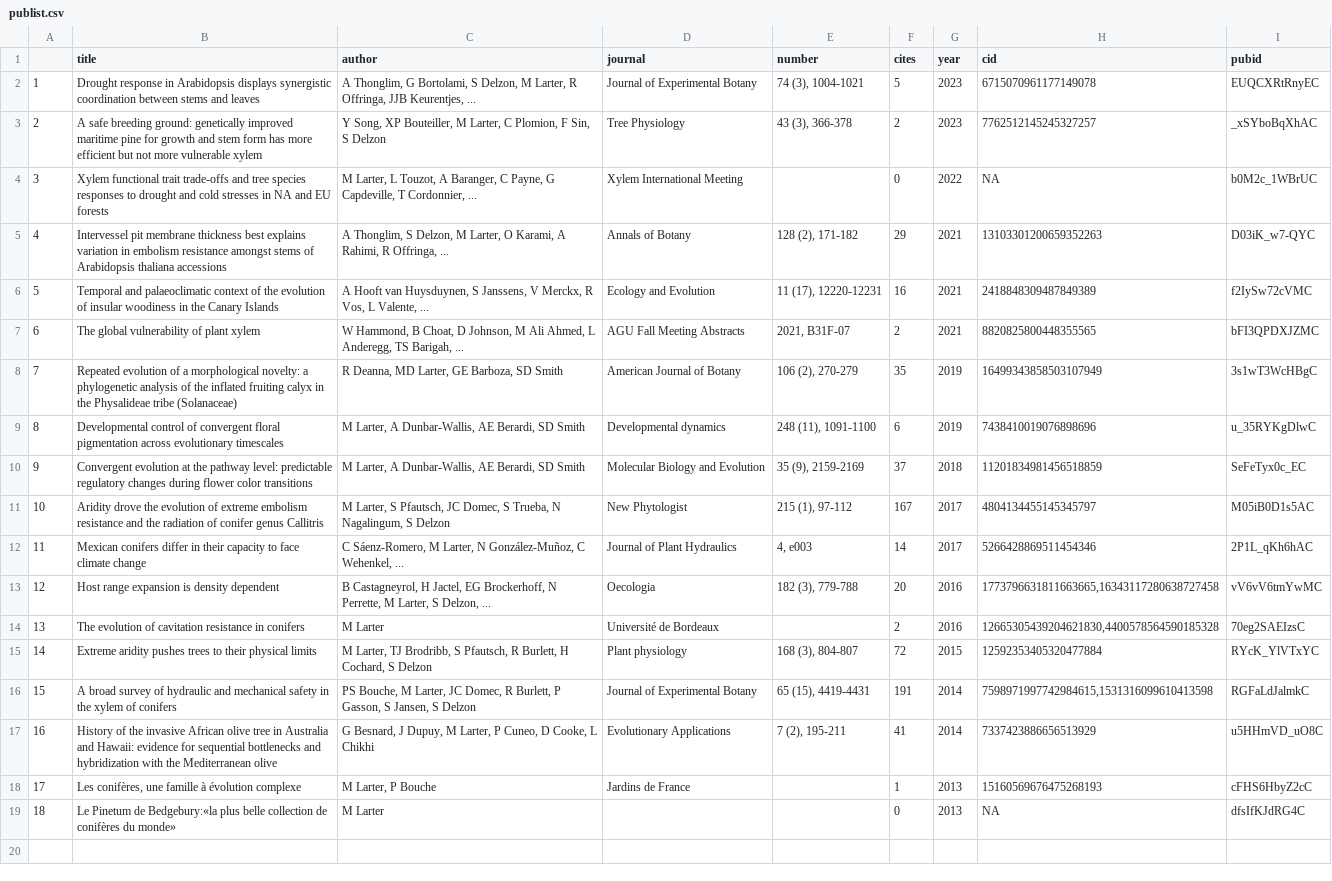
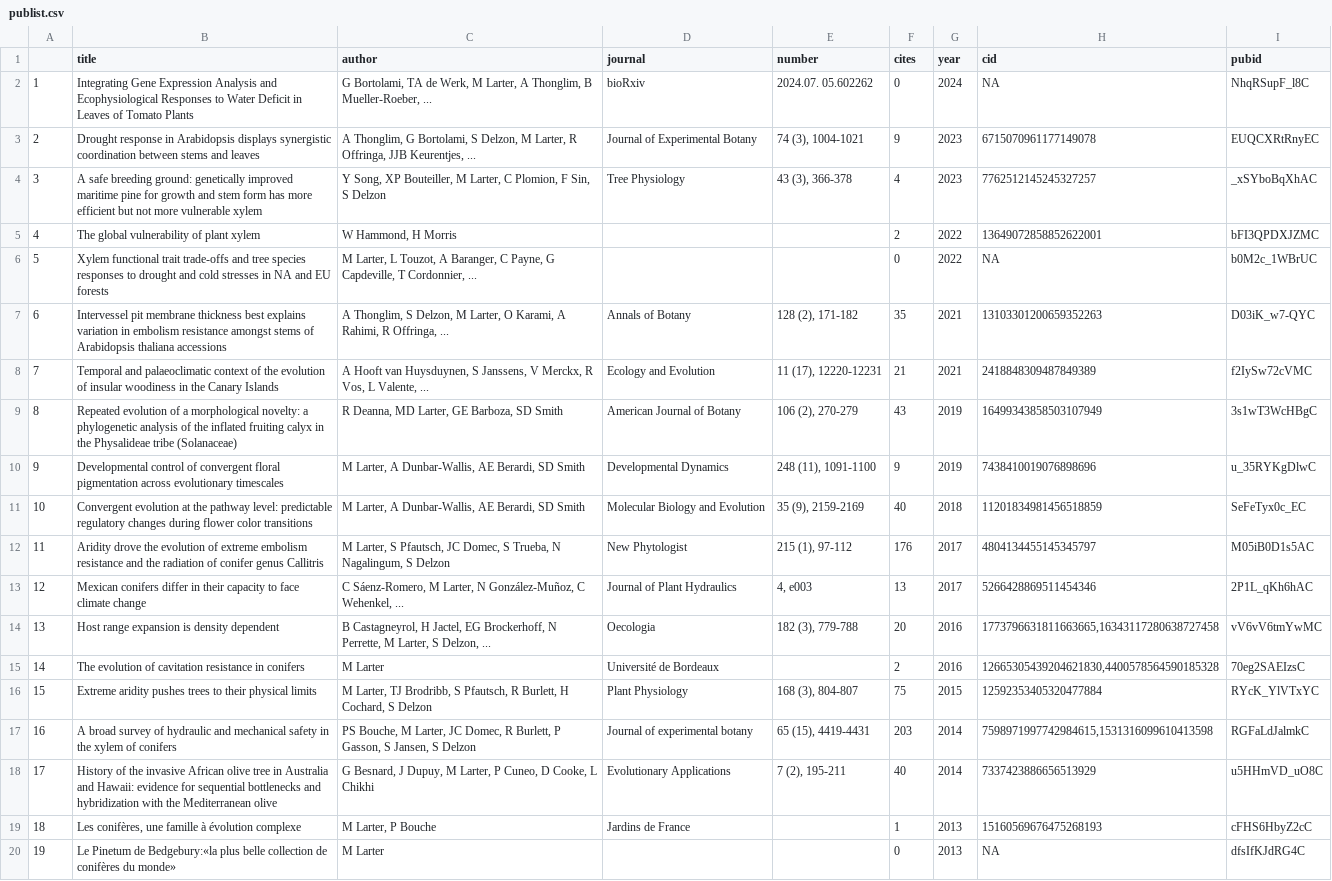
Before and after one commit to MaxLarter/maxlarter.github.io, a CSV file: publications/publist.csv, drawn as a sheet; removed rows and columns are numbered as before the commit, all else as after; the diff names each change by its address in the sheet, - before the commit and + after, or states it on an @@ line.

```diff
--- a/publications/publist.csv
+++ b/publications/publist.csv
+row 2: 1 | Integrating Gene Expression Analysis and Ecophysiological Responses to Water Deficit in Leaves of Tomato Plants | G Bortolami, TA de Werk, M Larter, A Thonglim, B Mueller-Roeber, ... | bioRxiv | 2024.07. 05.602262 | 0 | 2024 | NA | NhqRSupF_l8C
@@ column A renumbered from row 3 down @@
-F3 (cites): 5
+F3 (cites): 9
-F4 (cites): 2
+F4 (cites): 4
+row 5: 4 | The global vulnerability of plant xylem | W Hammond, H Morris |  |  | 2 | 2022 | 13649072858852622001 | bFI3QPDXJZMC
-D6 (journal): Xylem International Meeting
+D6 (journal): (empty)
-F7 (cites): 29
+F7 (cites): 35
-F8 (cites): 16
+F8 (cites): 21
-row 7: 6 | The global vulnerability of plant xylem | W Hammond, B Choat, D Johnson, M Ali Ahmed, L Anderegg, TS Barigah, ... | AGU Fall Meeting Abstracts | 2021, B31F-07 | 2 | 2021 | 8820825800448355565 | bFI3QPDXJZMC
-F9 (cites): 35
+F9 (cites): 43
-D10 (journal): Developmental dynamics
+D10 (journal): Developmental Dynamics
-F10 (cites): 6
+F10 (cites): 9
-F11 (cites): 37
+F11 (cites): 40
-F12 (cites): 167
+F12 (cites): 176
-F13 (cites): 14
+F13 (cites): 13
-D16 (journal): Plant physiology
+D16 (journal): Plant Physiology
-F16 (cites): 72
+F16 (cites): 75
-D17 (journal): Journal of Experimental Botany
+D17 (journal): Journal of experimental botany
-F17 (cites): 191
+F17 (cites): 203
-F18 (cites): 41
+F18 (cites): 40
```
Also changed, not shown: cv/CV_larter.csv, 11 other files.
